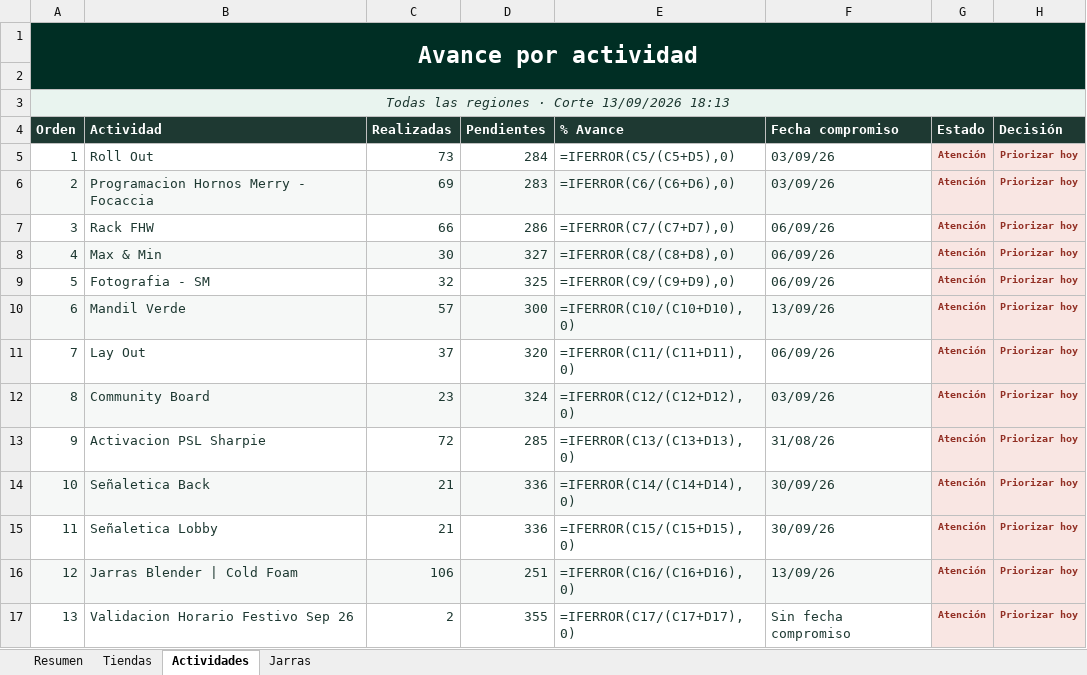
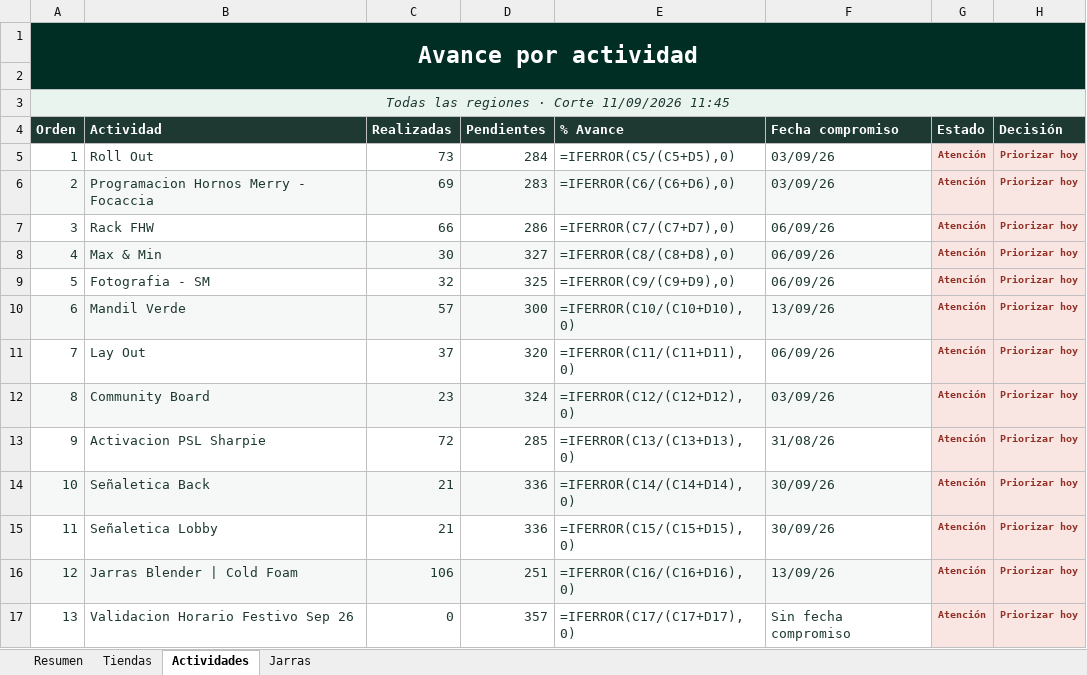
Before and after one commit to sbx-mex/Sistemas_Evidencias_Ops, an Excel workbook: exports/Resumen_Evidencias_OPS.xlsx, sheet Actividades, drawn as a sheet; values as stored, in another font and other column widths than the file's, no borders; formulas without a stored value are shown as written; conditional formats not drawn; the diff names each change by its address in the sheet, - before the commit and + after, or states it on an @@ line.

```diff
--- a/exports/Resumen_Evidencias_OPS.xlsx (sheet Actividades)
+++ b/exports/Resumen_Evidencias_OPS.xlsx (sheet Actividades)
-A3 (Orden): Todas las regiones · Corte 13/09/2026 18:13
+A3 (Orden): Todas las regiones · Corte 11/09/2026 11:45
-C17 (Realizadas): 2
+C17 (Realizadas): 0
-D17 (Pendientes): 355
+D17 (Pendientes): 357
```
Also changed, not shown: sheet Tiendas, sheet Resumen, sheet Jarras, cms/Sistema de Evidencias OPS.xlsx, 7 other files.
